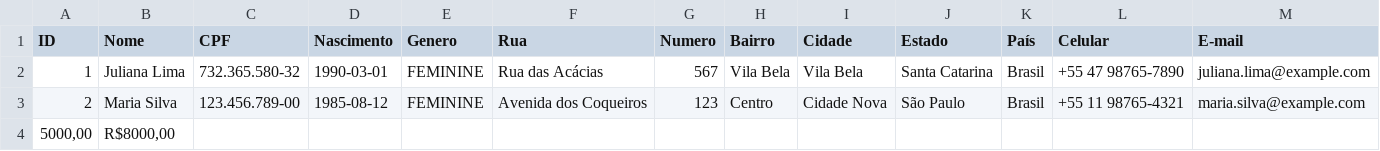
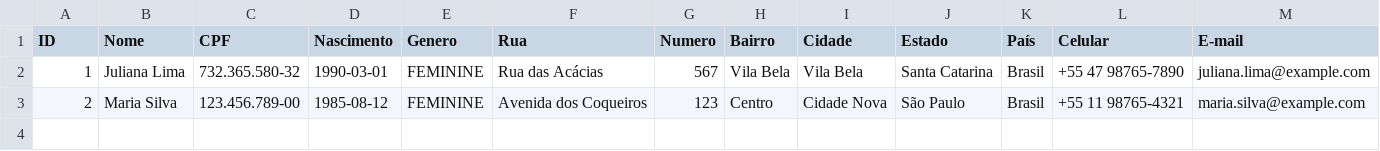
Before and after one commit to arthurgbsf/mjv-java-school, a CSV file: users-data-csv-creator/user-data.csv, drawn as a sheet; only a part is shown; rows hold the shown columns only; the diff names each change by its address in the sheet, - before the commit and + after, or states it on an @@ line.

Commit message:
Project done

```diff
--- a/users-data-csv-creator/user-data.csv
+++ b/users-data-csv-creator/user-data.csv
-row 4: 5000,00 | R$8000,00
```
